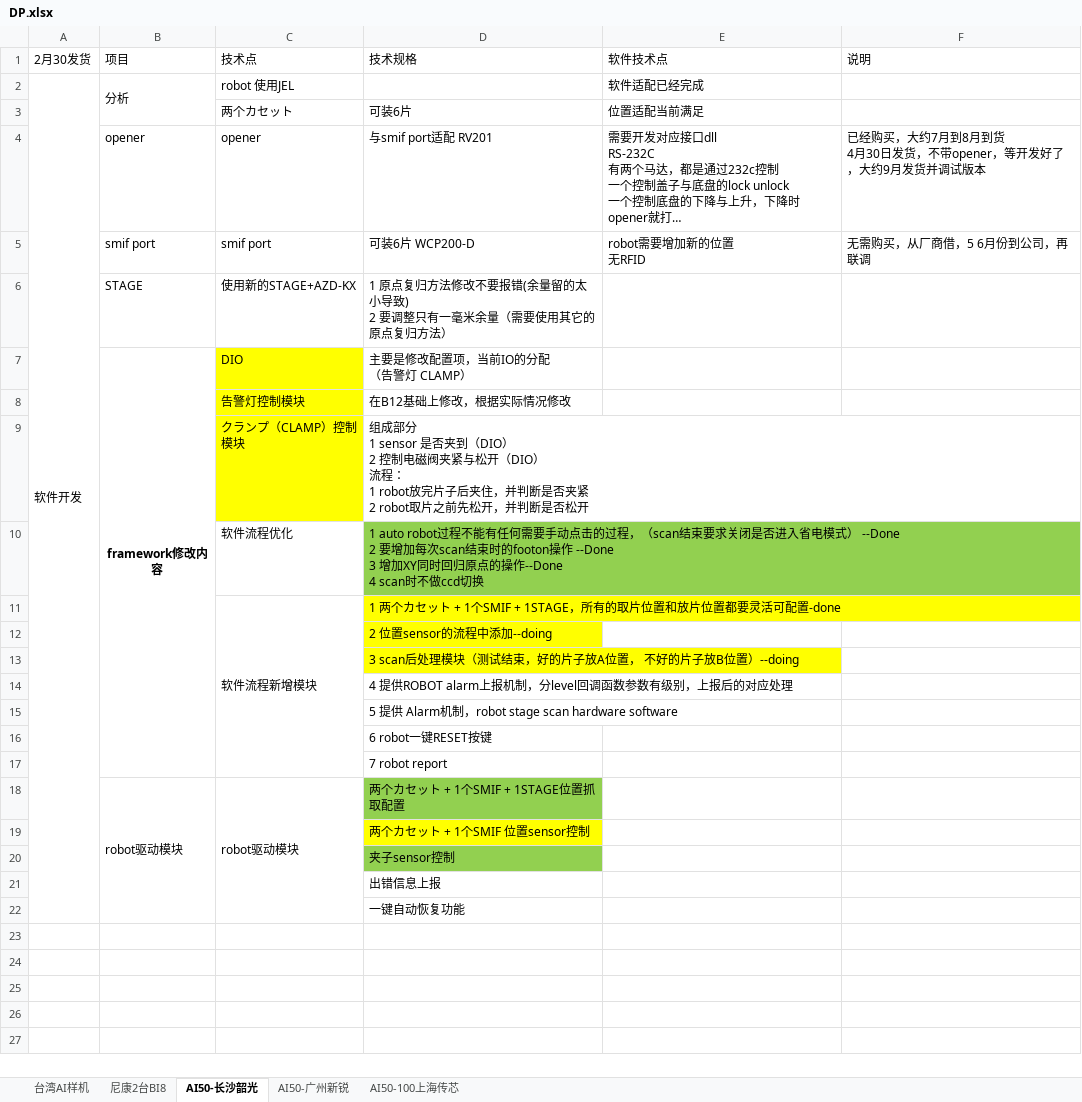
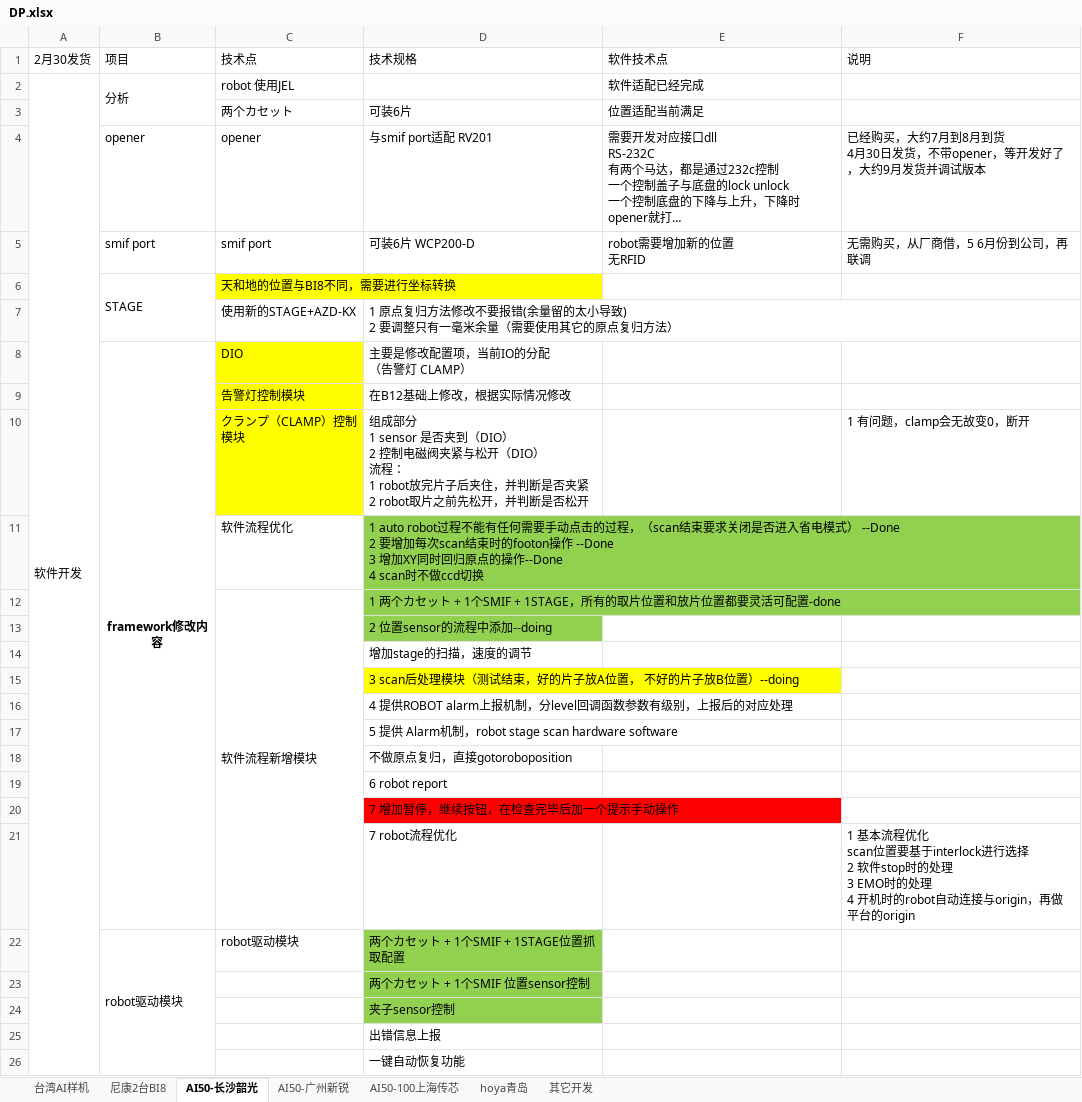
Before and after one commit to longqijun/ITS, an Excel workbook: DP.xlsx, sheet AI50-长沙韶光, drawn as a sheet; long unchanged cells end in …; values as stored, in another font and other column widths than the file's, no borders; removed rows and columns are numbered as before the commit, all else as after; ↵ is a line break in a cell; the diff names each change by its address in the sheet, - before the commit and + after, or states it on an @@ line.

```diff
--- a/DP.xlsx (sheet AI50-长沙韶光)
+++ b/DP.xlsx (sheet AI50-长沙韶光)
+sheet tab: hoya青岛
+sheet tab: 其它开发
+row 6:  | STAGE | 天和地的位置与BI8不同，需要进行坐标转换
-B7 (项目): STAGE
+B7 (项目): (empty)
-F10 (说明): (empty)
+F10 (说明): 1 有问题，clamp会无故变0，断开
-D12:D13 fill: #FFFF00
+D12:D13 fill: #92D050
+row 14:  |  |  | 增加stage的扫描，速度的调节
-D18 (技术规格): 6 robot一键RESET按键
+D18 (技术规格): 不做原点复归，直接gotoroboposition
-D19 (技术规格): 7 robot report
+D19 (技术规格): 6 robot report
+row 20:  |  |  | 7 增加暂停，继续按钮，在检查完毕后加一个提示手动操作
+row 21:  |  |  | 7 robot流程优化 |  | 1 基本流程优化 ↵ scan位置要基于interlock进行选择 ↵ 2 软件stop时的处理 ↵ 3 EMO时的处理 ↵ 4 开机时的robot自动连接与origin，再做平台的origin
-C18:C22 merged
-D23 fill: #FFFF00
+D23 fill: #92D050
```
Also changed, not shown: sheet AI50-100上海传芯, sheet AI50-广州新锐, ITS.xlsx.
